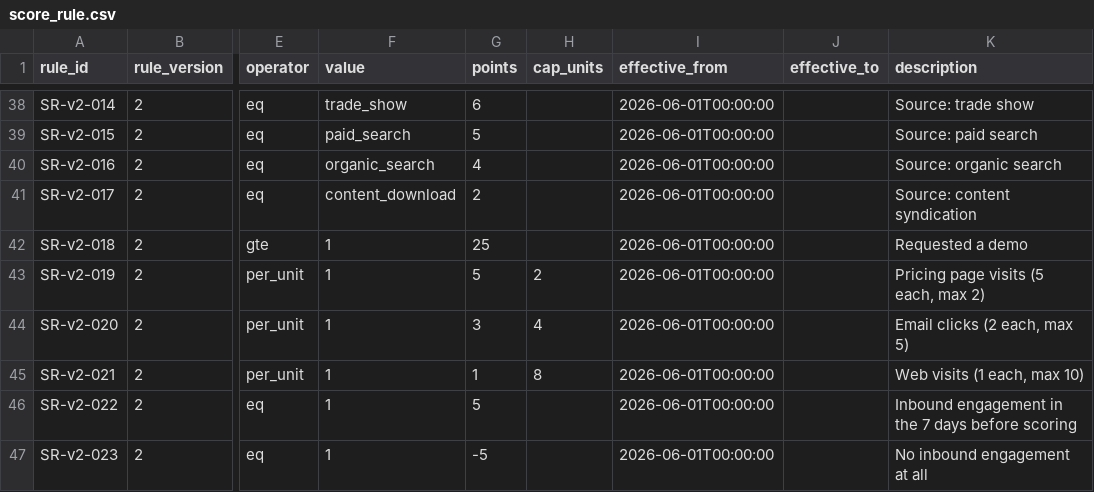
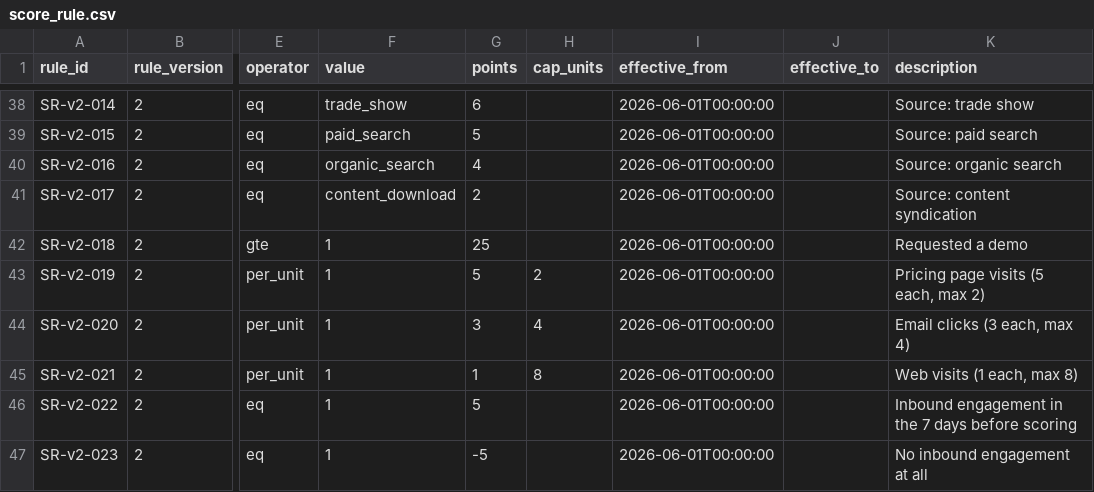
Before and after one commit to muralikarthik07/lead_gen, a CSV file: data/starter/csv/score_rule.csv, drawn as a sheet; only a part is shown, gaps mark what is left out; the diff names each change by its address in the sheet, - before the commit and + after, or states it on an @@ line.

Commit message:
Regenerate starter dataset and full-run evidence after the rule-description fix

```diff
--- a/data/starter/csv/score_rule.csv
+++ b/data/starter/csv/score_rule.csv
-K44 (description): Email clicks (2 each, max 5)
+K44 (description): Email clicks (3 each, max 4)
-K45 (description): Web visits (1 each, max 10)
+K45 (description): Web visits (1 each, max 8)
```
Also changed, not shown: 7 other files.
